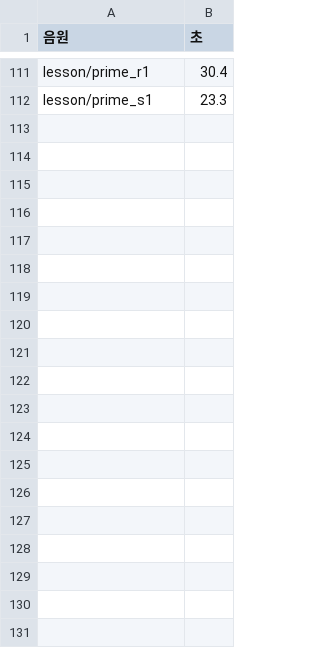
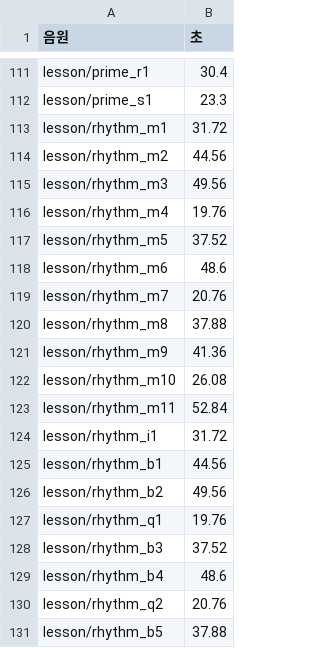
Before and after one commit to cordmin/HYUNDAI, a CSV file: lessons/음원길이.csv, drawn as a sheet; only a part is shown, gaps mark what is left out; the diff covers the shown part only; the diff names each change by its address in the sheet, - before the commit and + after, or states it on an @@ line.

```diff
--- a/lessons/음원길이.csv
+++ b/lessons/음원길이.csv
+row 113: lesson/rhythm_m1 | 31.72
+row 114: lesson/rhythm_m2 | 44.56
+row 115: lesson/rhythm_m3 | 49.56
+row 116: lesson/rhythm_m4 | 19.76
+row 117: lesson/rhythm_m5 | 37.52
+row 118: lesson/rhythm_m6 | 48.6
+row 119: lesson/rhythm_m7 | 20.76
+row 120: lesson/rhythm_m8 | 37.88
+row 121: lesson/rhythm_m9 | 41.36
+row 122: lesson/rhythm_m10 | 26.08
+row 123: lesson/rhythm_m11 | 52.84
+row 124: lesson/rhythm_i1 | 31.72
+row 125: lesson/rhythm_b1 | 44.56
+row 126: lesson/rhythm_b2 | 49.56
+row 127: lesson/rhythm_q1 | 19.76
+row 128: lesson/rhythm_b3 | 37.52
+row 129: lesson/rhythm_b4 | 48.6
+row 130: lesson/rhythm_q2 | 20.76
+row 131: lesson/rhythm_b5 | 37.88
```
Also changed, not shown: 17 added rows elsewhere in this file, lessons/목록.csv, 47 other files.
